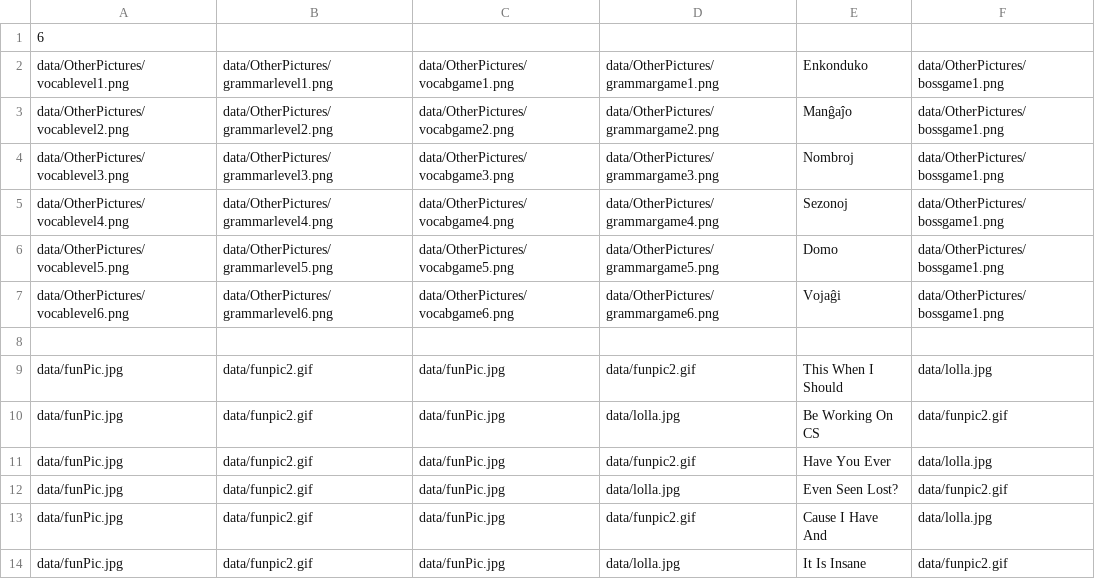
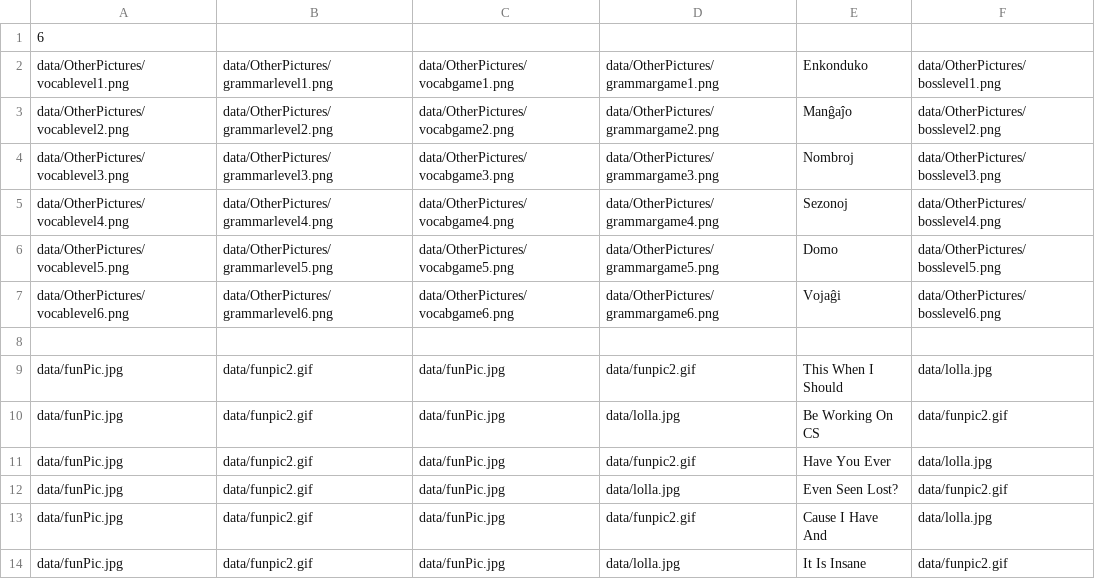
Before and after one commit to kechpaja/teanga, a CSV file: data/optionsData.csv, drawn as a sheet.

```diff
--- a/data/optionsData.csv
+++ b/data/optionsData.csv
@@ -1,8 +1,8 @@
 6
-data/OtherPictures/vocablevel1.png,data/OtherPictures/grammarlevel1.png,data/OtherPictures/vocabgame1.png,data/OtherPictures/grammargame1.png,Enkonduko,data/OtherPictures/bossgame1.png
-data/OtherPictures/vocablevel2.png,data/OtherPictures/grammarlevel2.png,data/OtherPictures/vocabgame2.png,data/OtherPictures/grammargame2.png,Manĝaĵo,data/OtherPictures/bossgame1.png
-data/OtherPictures/vocablevel3.png,data/OtherPictures/grammarlevel3.png,data/OtherPictures/vocabgame3.png,data/OtherPictures/grammargame3.png,Nombroj,data/OtherPictures/bossgame1.png
-data/OtherPictures/vocablevel4.png,data/OtherPictures/grammarlevel4.png,data/OtherPictures/vocabgame4.png,data/OtherPictures/grammargame4.png,Sezonoj,data/OtherPictures/bossgame1.png
-data/OtherPictures/vocablevel5.png,data/OtherPictures/grammarlevel5.png,data/OtherPictures/vocabgame5.png,data/OtherPictures/grammargame5.png,Domo,data/OtherPictures/bossgame1.png
-data/OtherPictures/vocablevel6.png,data/OtherPictures/grammarlevel6.png,data/OtherPictures/vocabgame6.png,data/OtherPictures/grammargame6.png,Vojaĝi,data/OtherPictures/bossgame1.png
+data/OtherPictures/vocablevel1.png,data/OtherPictures/grammarlevel1.png,data/OtherPictures/vocabgame1.png,data/OtherPictures/grammargame1.png,Enkonduko,data/OtherPictures/bosslevel1.png
+data/OtherPictures/vocablevel2.png,data/OtherPictures/grammarlevel2.png,data/OtherPictures/vocabgame2.png,data/OtherPictures/grammargame2.png,Manĝaĵo,data/OtherPictures/bosslevel2.png
+data/OtherPictures/vocablevel3.png,data/OtherPictures/grammarlevel3.png,data/OtherPictures/vocabgame3.png,data/OtherPictures/grammargame3.png,Nombroj,data/OtherPictures/bosslevel3.png
+data/OtherPictures/vocablevel4.png,data/OtherPictures/grammarlevel4.png,data/OtherPictures/vocabgame4.png,data/OtherPictures/grammargame4.png,Sezonoj,data/OtherPictures/bosslevel4.png
+data/OtherPictures/vocablevel5.png,data/OtherPictures/grammarlevel5.png,data/OtherPictures/vocabgame5.png,data/OtherPictures/grammargame5.png,Domo,data/OtherPictures/bosslevel5.png
+data/OtherPictures/vocablevel6.png,data/OtherPictures/grammarlevel6.png,data/OtherPictures/vocabgame6.png,data/OtherPictures/grammargame6.png,Vojaĝi,data/OtherPictures/bosslevel6.png
 
```
Also changed, not shown: 19 other files.
